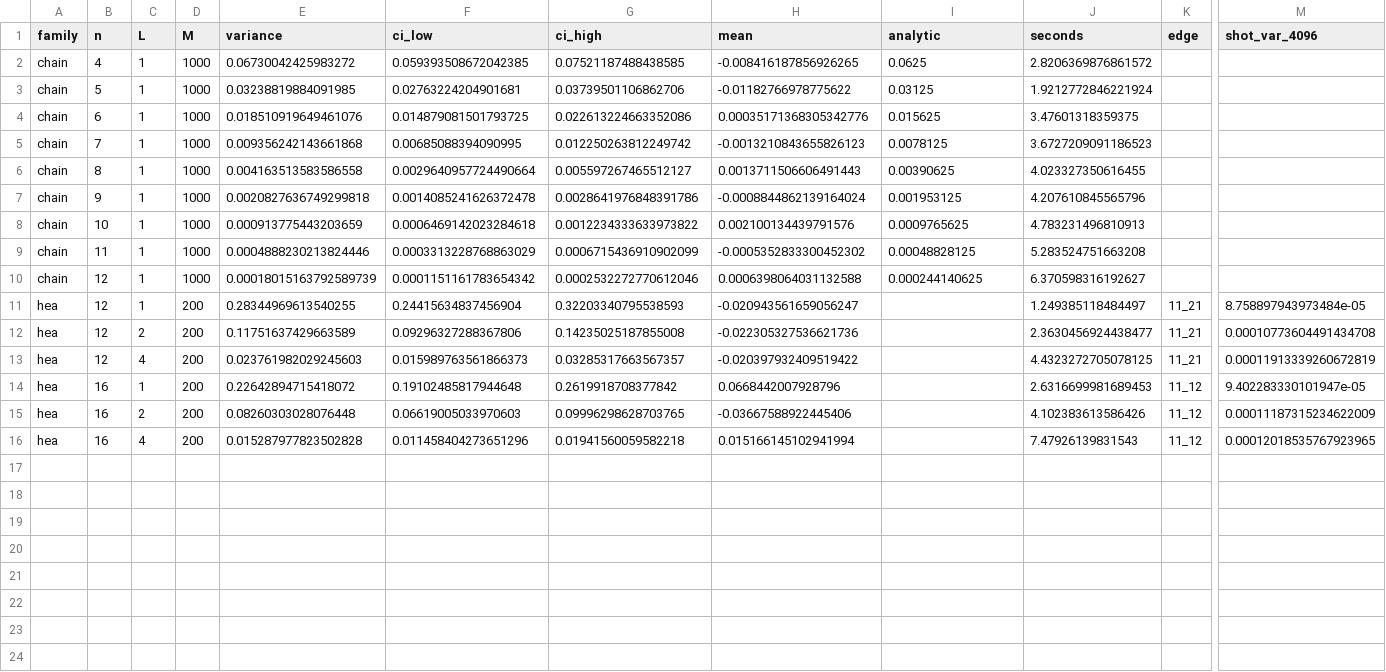
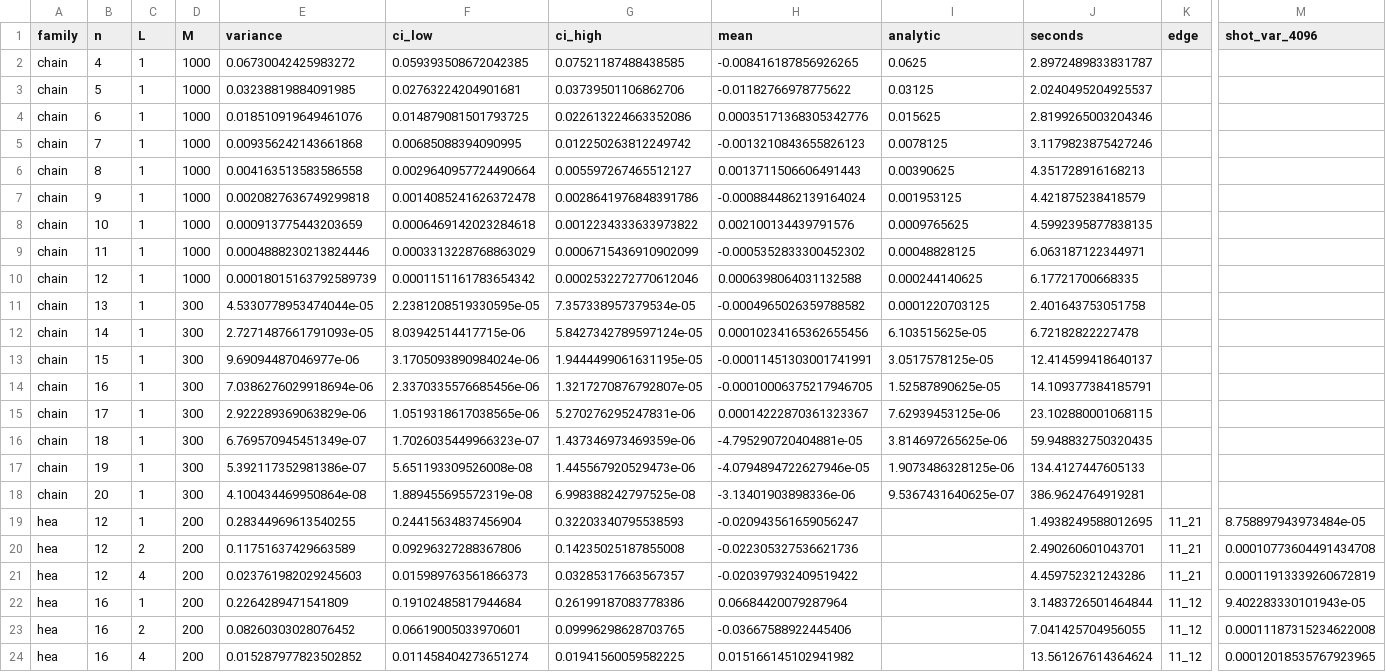
Before and after one commit to SSIT-Q/gradvar-phoenix, a CSV file: figures/gate1_noiseless.csv, drawn as a sheet; only a part is shown, gaps mark what is left out; addresses are those after the commit; rows hold the shown columns only; the diff names each change by its address in the sheet, - before the commit and + after, or states it on an @@ line.

```diff
--- a/figures/gate1_noiseless.csv
+++ b/figures/gate1_noiseless.csv
-J2 (seconds): 2.8206369876861572
+J2 (seconds): 2.8972489833831787
-J3 (seconds): 1.9212772846221924
+J3 (seconds): 2.0240495204925537
-J4 (seconds): 3.47601318359375
+J4 (seconds): 2.8199265003204346
-J5 (seconds): 3.6727209091186523
+J5 (seconds): 3.1179823875427246
-J6 (seconds): 4.023327350616455
+J6 (seconds): 4.351728916168213
-J7 (seconds): 4.207610845565796
+J7 (seconds): 4.421875238418579
-J8 (seconds): 4.783231496810913
+J8 (seconds): 4.5992395877838135
-J9 (seconds): 5.283524751663208
+J9 (seconds): 6.063187122344971
-J10 (seconds): 6.370598316192627
+J10 (seconds): 6.17721700668335
+row 11: chain | 13 | 1 | 300 | 4.5330778953474044e-05 | 2.2381208519330595e-05 | 7.357338957379534e-05 | -0.0004965026359788582 | 0.0001220703125 | 2.401643753051758
+row 12: chain | 14 | 1 | 300 | 2.7271487661791093e-05 | 8.03942514417715e-06 | 5.8427342789597124e-05 | 0.00010234165362655456 | 6.103515625e-05 | 6.72182822227478
+row 13: chain | 15 | 1 | 300 | 9.69094487046977e-06 | 3.1705093890984024e-06 | 1.9444499061631195e-05 | -0.00011451303001741991 | 3.0517578125e-05 | 12.414599418640137
+row 14: chain | 16 | 1 | 300 | 7.0386276029918694e-06 | 2.3370335576685456e-06 | 1.3217270876792807e-05 | -0.00010006375217946705 | 1.52587890625e-05 | 14.109377384185791
+row 15: chain | 17 | 1 | 300 | 2.922289369063829e-06 | 1.0519318617038565e-06 | 5.270276295247831e-06 | 0.00014222870361323367 | 7.62939453125e-06 | 23.102880001068115
+row 16: chain | 18 | 1 | 300 | 6.769570945451349e-07 | 1.7026035449966323e-07 | 1.437346973469359e-06 | -4.795290720404881e-05 | 3.814697265625e-06 | 59.948832750320435
+row 17: chain | 19 | 1 | 300 | 5.392117352981386e-07 | 5.651193309526008e-08 | 1.445567920529473e-06 | -4.0794894722627946e-05 | 1.9073486328125e-06 | 134.4127447605133
+row 18: chain | 20 | 1 | 300 | 4.100434469950864e-08 | 1.889455695572319e-08 | 6.998388242797525e-08 | -3.13401903898336e-06 | 9.5367431640625e-07 | 386.9624764919281
-J19 (seconds): 1.249385118484497
+J19 (seconds): 1.4938249588012695
-J20 (seconds): 2.3630456924438477
+J20 (seconds): 2.490260601043701
-J21 (seconds): 4.4323272705078125
+J21 (seconds): 4.459752321243286
-E22 (variance): 0.22642894715418072
+E22 (variance): 0.2264289471541809
-F22 (ci_low): 0.19102485817944648
+F22 (ci_low): 0.19102485817944684
-G22 (ci_high): 0.2619918708377842
+G22 (ci_high): 0.26199187083778386
-H22 (mean): 0.0668442007928796
+H22 (mean): 0.06684420079287964
-J22 (seconds): 2.6316699981689453
+J22 (seconds): 3.1483726501464844
-M22 (shot_var_4096): 9.402283330101947e-05
+M22 (shot_var_4096): 9.402283330101943e-05
-E23 (variance): 0.08260303028076448
+E23 (variance): 0.08260303028076452
-F23 (ci_low): 0.06619005033970603
+F23 (ci_low): 0.06619005033970601
-J23 (seconds): 4.102383613586426
+J23 (seconds): 7.041425704956055
-M23 (shot_var_4096): 0.00011187315234622009
+M23 (shot_var_4096): 0.00011187315234622008
-E24 (variance): 0.015287977823502828
+E24 (variance): 0.015287977823502852
-F24 (ci_low): 0.011458404273651296
+F24 (ci_low): 0.011458404273651274
-G24 (ci_high): 0.01941560059582218
+G24 (ci_high): 0.01941560059582225
-H24 (mean): 0.015166145102941994
+H24 (mean): 0.015166145102941982
-J24 (seconds): 7.47926139831543
+J24 (seconds): 13.561267614364624
```
Also changed, not shown: data/predictions/gate1_layer_index.csv, 20 other files.
